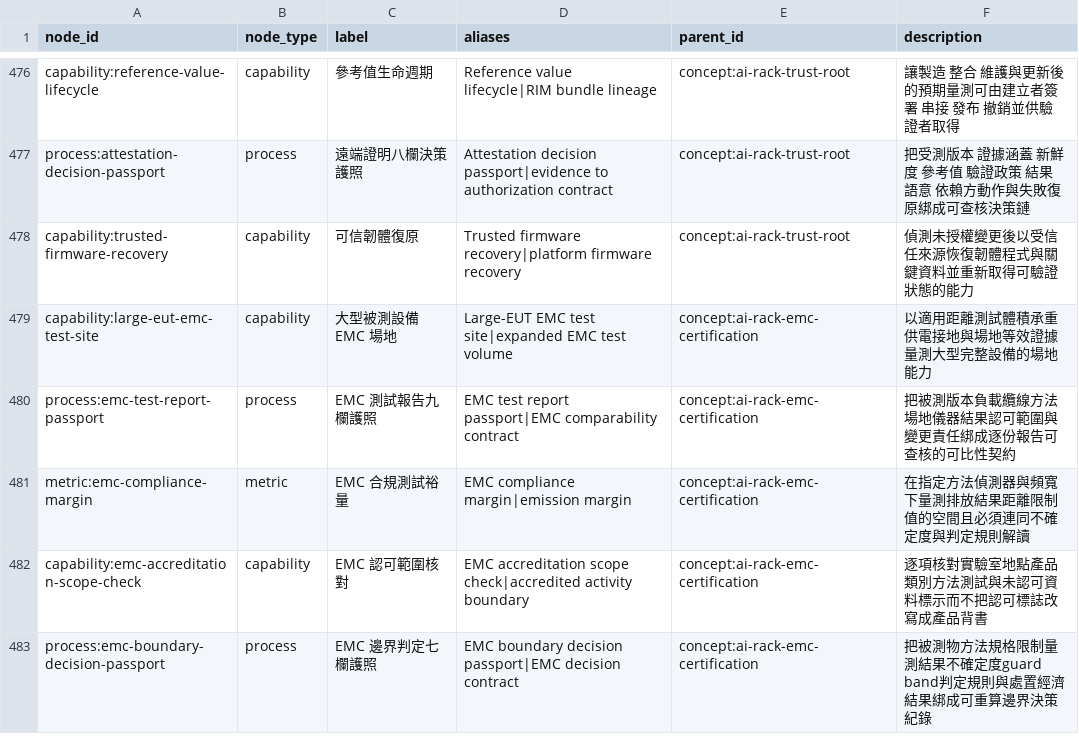
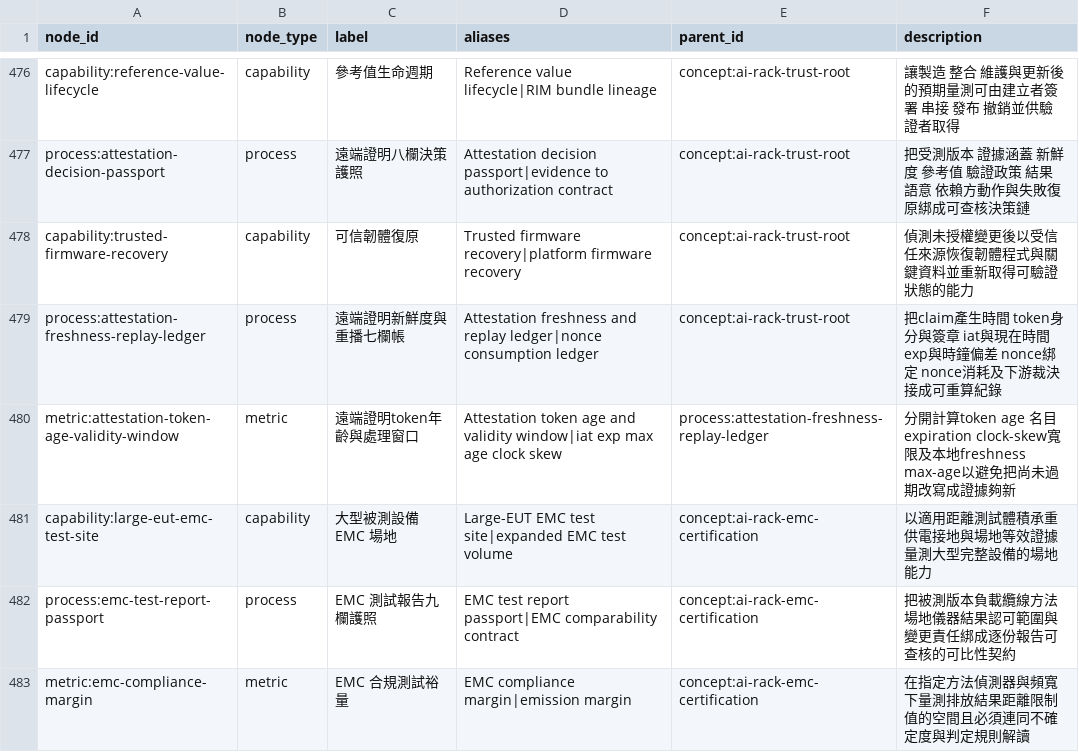
Before and after one commit to DennisLiuCk/strong-weak-scanner, a CSV file: config/knowledge_concepts.csv, drawn as a sheet; only a part is shown, gaps mark what is left out; the shorter side is filled out with more unchanged rows; the diff names each change by its address in the sheet, - before the commit and + after, or states it on an @@ line.

```diff
--- a/config/knowledge_concepts.csv
+++ b/config/knowledge_concepts.csv
+row 479: process:attestation-freshness-replay-ledger | process | 遠端證明新鮮度與重播七欄帳 | Attestation freshness and replay ledger|nonce consumption ledger | concept:ai-rack-trust-root | 把claim產生時間 token身分與簽章 iat與現在時間 exp與時鐘偏差 nonce綁定 nonce消耗及下游裁決接成可重算紀錄
+row 480: metric:attestation-token-age-validity-window | metric | 遠端證明token年齡與處理窗口 | Attestation token age and validity window|iat exp max age clock skew | process:attestation-freshness-replay-ledger | 分開計算token age 名目expiration clock-skew寬限及本地freshness max-age以避免把尚未過期改寫成證據夠新
```
Also changed, not shown: notes/research_method_reviews/monitor_reviews.csv, notes/research_topics/scan_log.csv, 6 other files.
